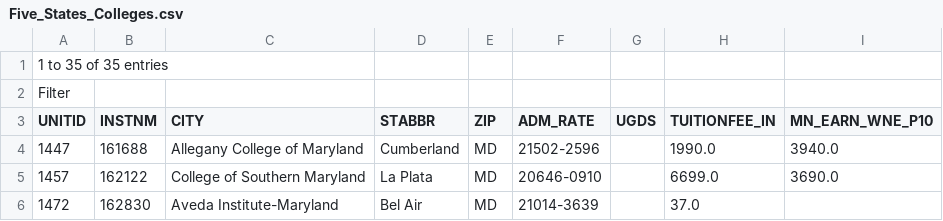
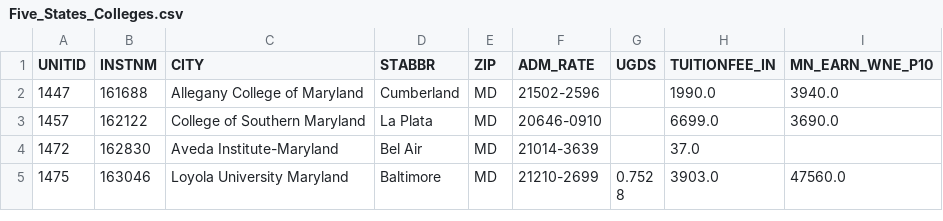
Before and after one commit to SushanthikPoreddy/data690_sushanthik, a CSV file: assignment_05/Five_States_Colleges.csv, drawn as a sheet; only a part is shown; the shorter side is filled out with more unchanged rows.

Commit message:
Update Five_States_Colleges.csv

```diff
--- a/assignment_05/Five_States_Colleges.csv
+++ b/assignment_05/Five_States_Colleges.csv
@@ -1,3 +1 @@
-1 to 35 of 35 entries
-Filter
 UNITID	INSTNM	CITY	STABBR	ZIP	ADM_RATE	UGDS	TUITIONFEE_IN	MN_EARN_WNE_P10
```
